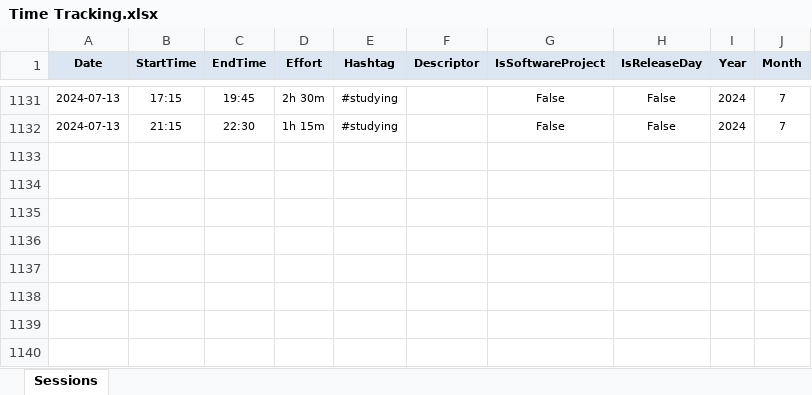
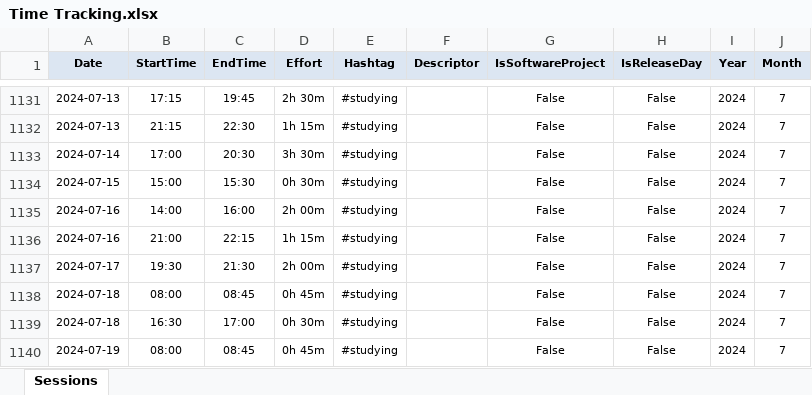
Before and after one commit to numbworks/nwtimetracking, an Excel workbook: data/Time Tracking.xlsx, sheet Sessions, drawn as a sheet; only a part is shown, gaps mark what is left out; values as stored, in another font and other column widths than the file's, no borders; the diff names each change by its address in the sheet, - before the commit and + after, or states it on an @@ line.

Commit message:
#28 Time Tracking.xlsx: updated to 2024-07-19.

```diff
--- a/data/Time Tracking.xlsx (sheet Sessions)
+++ b/data/Time Tracking.xlsx (sheet Sessions)
+row 1133: 2024-07-14 | 17:00 | 20:30 | 3h 30m | #studying |  | False | False | 2024 | 7
+row 1134: 2024-07-15 | 15:00 | 15:30 | 0h 30m | #studying |  | False | False | 2024 | 7
+row 1135: 2024-07-16 | 14:00 | 16:00 | 2h 00m | #studying |  | False | False | 2024 | 7
+row 1136: 2024-07-16 | 21:00 | 22:15 | 1h 15m | #studying |  | False | False | 2024 | 7
+row 1137: 2024-07-17 | 19:30 | 21:30 | 2h 00m | #studying |  | False | False | 2024 | 7
+row 1138: 2024-07-18 | 08:00 | 08:45 | 0h 45m | #studying |  | False | False | 2024 | 7
+row 1139: 2024-07-18 | 16:30 | 17:00 | 0h 30m | #studying |  | False | False | 2024 | 7
+row 1140: 2024-07-19 | 08:00 | 08:45 | 0h 45m | #studying |  | False | False | 2024 | 7
```
Also changed, not shown: 1 other file.
